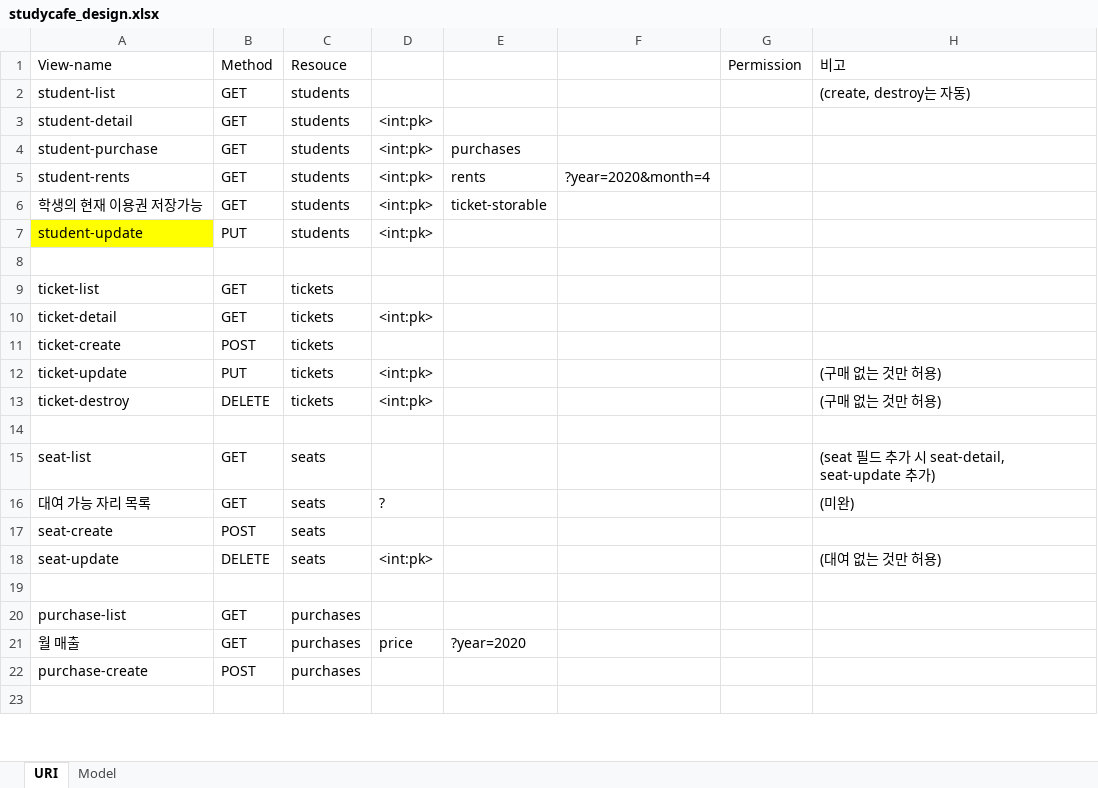
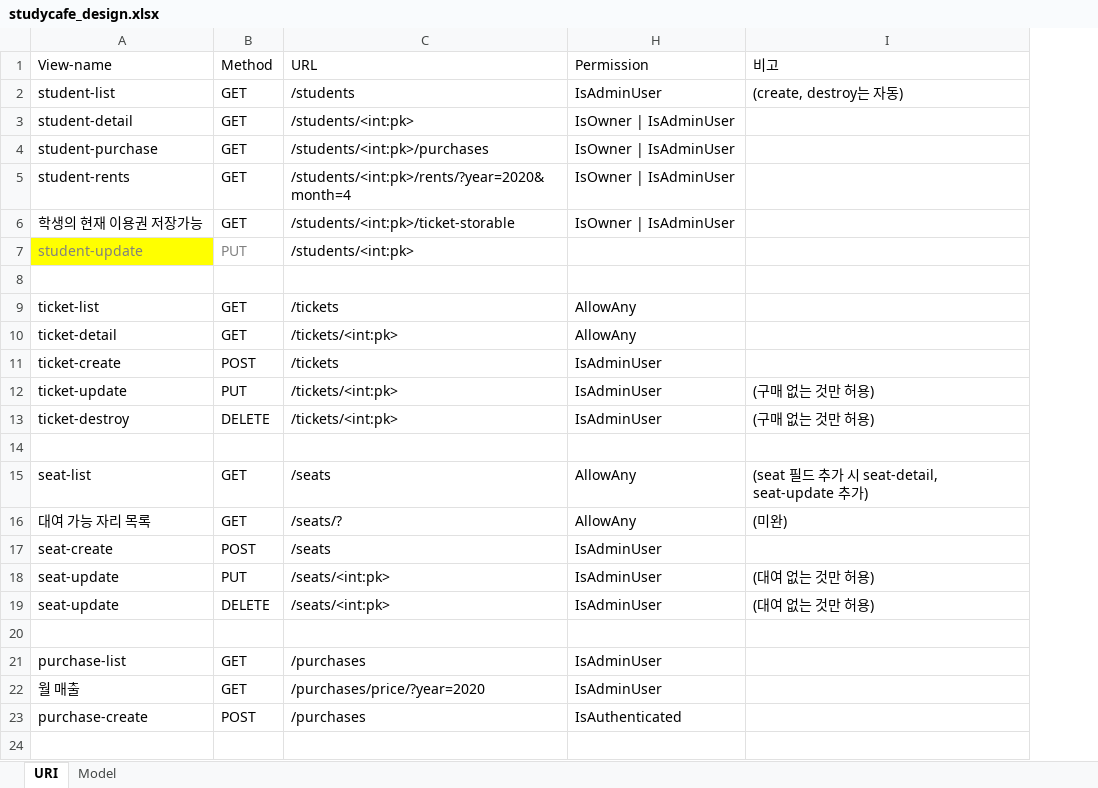
Before and after one commit to jseop-lim/studycafe-api, an Excel workbook: docs/studycafe_design.xlsx, sheet URI, drawn as a sheet; only a part is shown; values as stored, in another font and other column widths than the file's, no borders; removed rows and columns are numbered as before the commit, all else as after; the diff names each change by its address in the sheet, - before the commit and + after, or states it on an @@ line.

Commit message:
Docs: Create .md files and add permissions
엑셀파일에 permissions column 추가 및 일부 api 수정
엑셀과 같은 내용의 Markdown 문서 생성
User 종류에 따른 권한 정리하여 Markdown 문서 생성 (#9)

```diff
--- a/docs/studycafe_design.xlsx (sheet URI)
+++ b/docs/studycafe_design.xlsx (sheet URI)
-column C (Resouce), rows 2-22: students | students | students | students | students | students |  | tickets | tickets | tickets | tickets | tickets |  | seats | seats | seats | seats |  | purchases | purchases | purchases
@@ column D hidden, rows 3-21: <int:pk> | <int:pk> | <int:pk> | <int:pk> | <int:pk> |  |  | <int:pk> |  | <int:pk> | <int:pk> |  |  | ? |  | <int:pk> |  |  | price @@
@@ column E hidden, rows 4-21: purchases | rents | ticket-storable |  |  |  |  |  |  |  |  |  |  |  |  |  |  | ?year=2020 @@
@@ column F hidden, row 5: ?year=2020&month=4 @@
@@ column G (Permission) hidden, empty @@
+column C (URL), rows 2-17: /students | /students/<int:pk> | /students/<int:pk>/purchases | /students/<int:pk>/rents/?year=2020&month=4 | /students/<int:pk>/ticket-storable | /students/<int:pk> |  | /tickets | /tickets/<int:pk> | /tickets | /tickets/<int:pk> | /tickets/<int:pk> |  | /seats | /seats/? | /seats; rows 19-23: /seats/<int:pk> |  | /purchases | /purchases/price/?year=2020 | /purchases
+column H (Permission), rows 2-17: IsAdminUser | IsOwner | IsAdminUser | IsOwner | IsAdminUser | IsOwner | IsAdminUser | IsOwner | IsAdminUser |  |  | AllowAny | AllowAny | IsAdminUser | IsAdminUser | IsAdminUser |  | AllowAny | AllowAny | IsAdminUser; rows 19-23: IsAdminUser |  | IsAdminUser | IsAdminUser | IsAuthenticated
-A7:B7 text colour: black
+A7:B7 text colour: #808080
+row 18: seat-update | PUT | /seats/<int:pk> | IsAdminUser | (대여 없는 것만 허용)
```
Also changed, not shown: hidden cells, 2 other files.
